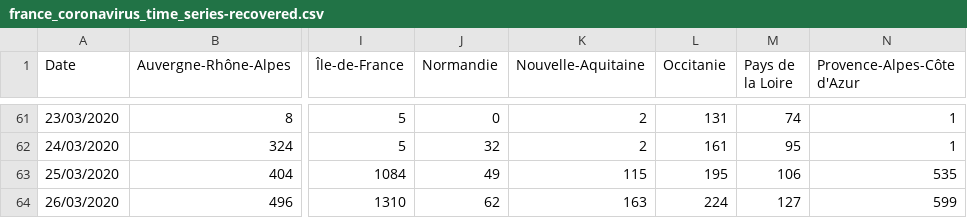
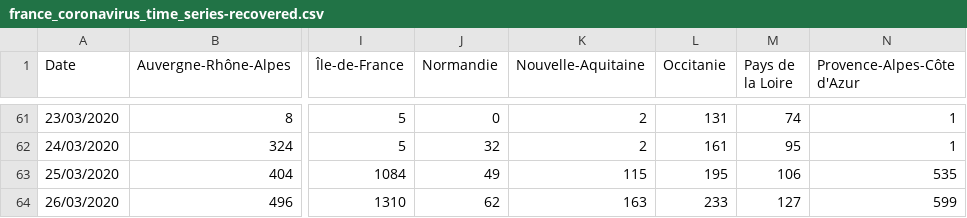
Before and after one commit to cedricguadalupe/FRANCE-COVID-19, a CSV file: france_coronavirus_time_series-recovered.csv, drawn as a sheet; only a part is shown, gaps mark what is left out; the diff names each change by its address in the sheet, - before the commit and + after, or states it on an @@ line.

Commit message:
CGU - Update confirmed, deaths, recovered

```diff
--- a/france_coronavirus_time_series-recovered.csv
+++ b/france_coronavirus_time_series-recovered.csv
-L64 (Occitanie): 224
+L64 (Occitanie): 233
```
